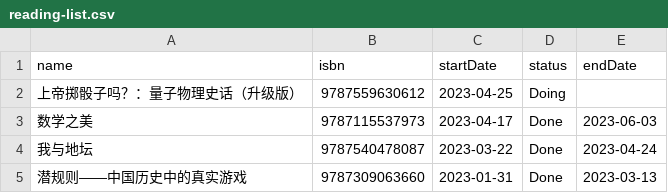
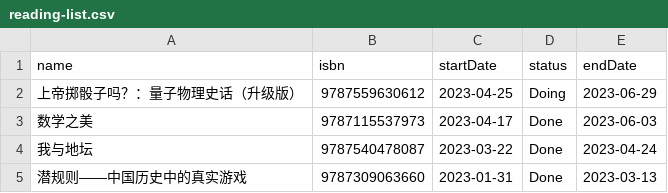
Before and after one commit to saenaii/saenaii.github.io, a CSV file: data/reading-list.csv, drawn as a sheet; only a part is shown.

Commit message:
update reading list

```diff
--- a/data/reading-list.csv
+++ b/data/reading-list.csv
@@ -1,3 +1,3 @@
 "name","isbn","startDate","status","endDate"
-"上帝掷骰子吗？：量子物理史话（升级版）","9787559630612","2023-04-25","Doing",""
+"上帝掷骰子吗？：量子物理史话（升级版）","9787559630612","2023-04-25","Doing","2023-06-29"
 "数学之美","9787115537973","2023-04-17","Done","2023-06-03"
```
